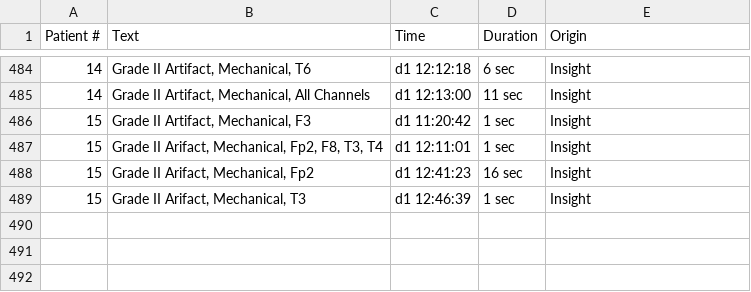
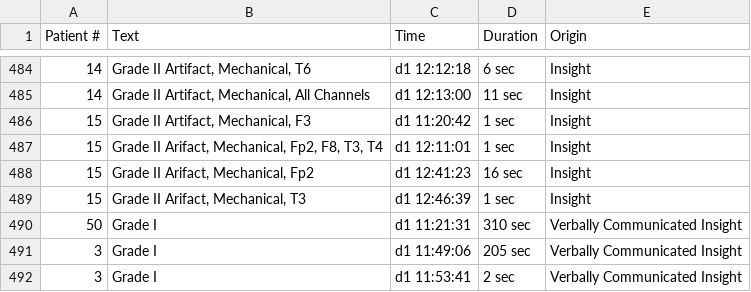
Before and after one commit to grahamas/NeonateTriCorr, a CSV file: scripts/helsinki_artifacts.csv, drawn as a sheet; only a part is shown, gaps mark what is left out; the diff names each change by its address in the sheet, - before the commit and + after, or states it on an @@ line.

Commit message:
manual artifacts pending neurologist system entry

```diff
--- a/scripts/helsinki_artifacts.csv
+++ b/scripts/helsinki_artifacts.csv
+row 490: 50 | Grade I | d1 11:21:31 | 310 sec | Verbally Communicated Insight
+row 491: 3 | Grade I | d1 11:49:06 | 205 sec | Verbally Communicated Insight
+row 492: 3 | Grade I | d1 11:53:41 | 2 sec | Verbally Communicated Insight
```
